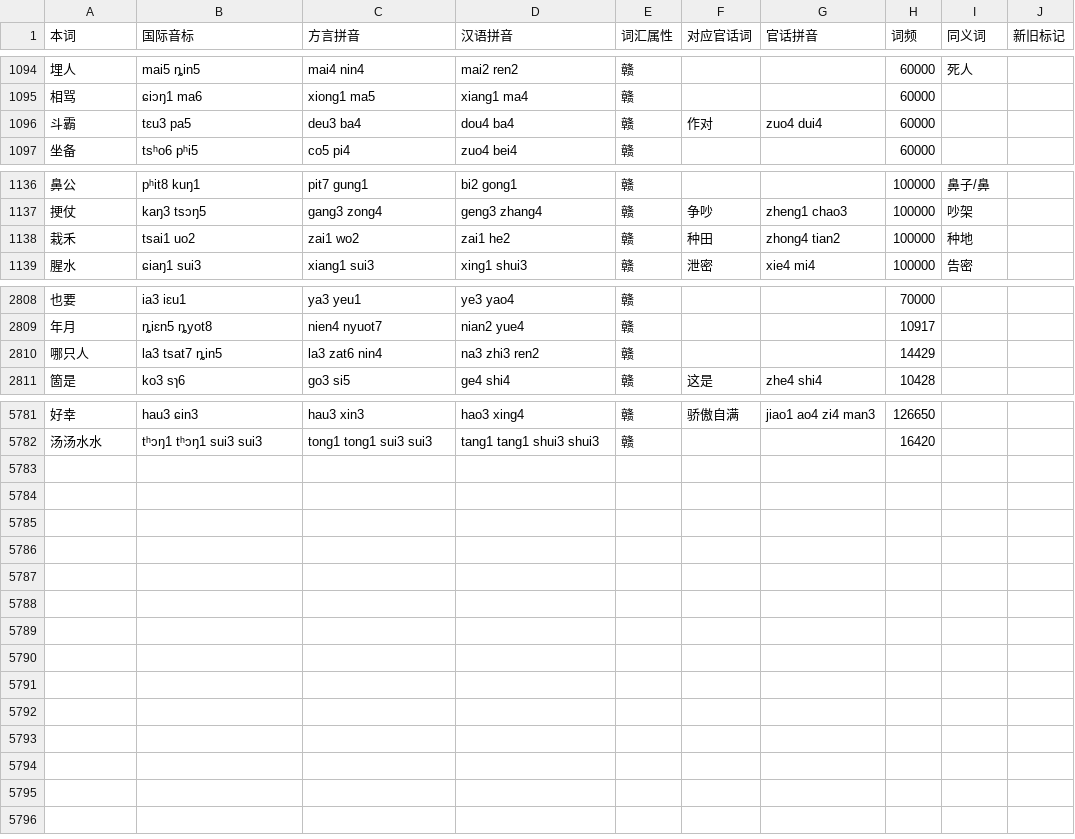
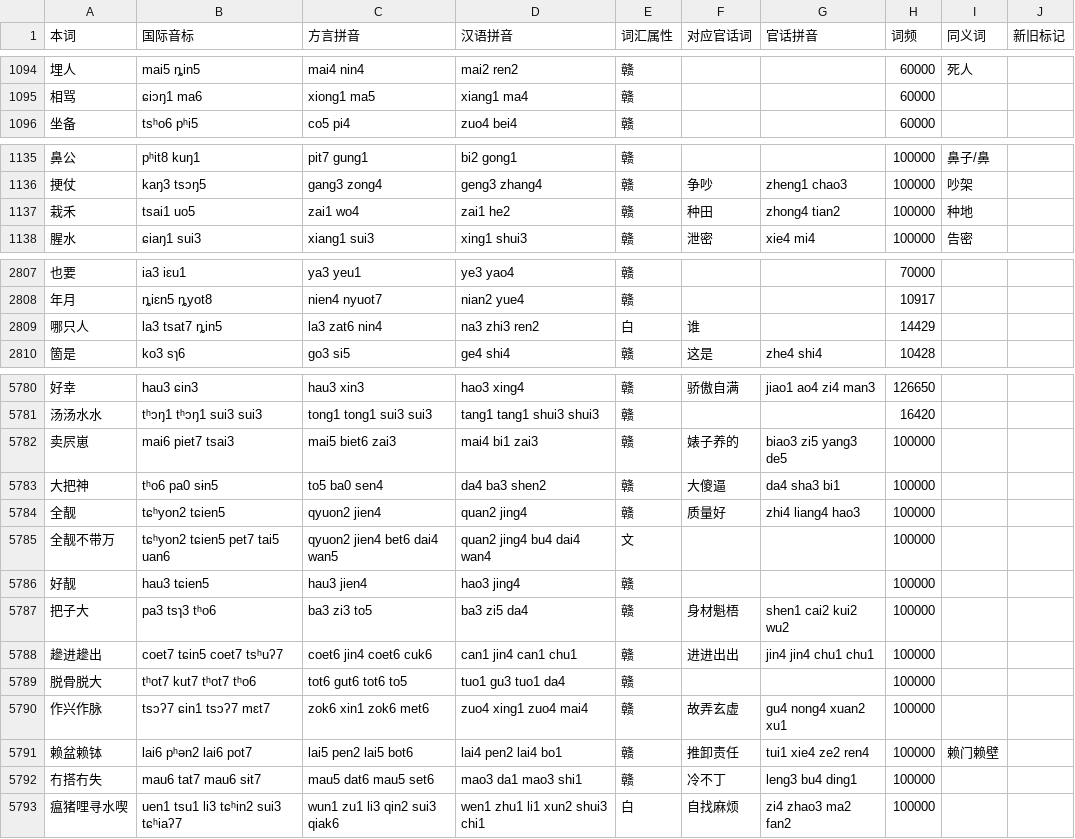
Before and after one commit to Doohaey/GonnyuGeneralIME, a TSV file: resources/regions/lancong/dictionaries/gan_words.tsv, drawn as a sheet; only a part is shown, gaps mark what is left out.

Commit message:
data(lancong): update dictionary entries

```diff
--- a/resources/regions/lancong/dictionaries/gan_words.tsv
+++ b/resources/regions/lancong/dictionaries/gan_words.tsv
@@ -1095,3 +1095,2 @@
 相骂	ɕiɔŋ1 ma6	xiong1 ma5	xiang1 ma4	赣			60000		
-斗霸	tɛu3 pa5	deu3 ba4	dou4 ba4	赣	作对	zuo4 dui4	60000		
 坐备	tsʰo6 pʰi5	co5 pi4	zuo4 bei4	赣			60000		
@@ -1137,3 +1136,3 @@
 挭仗	kaŋ3 tsɔŋ5	gang3 zong4	geng3 zhang4	赣	争吵	zheng1 chao3	100000	吵架	
-栽禾	tsai1 uo2	zai1 wo2	zai1 he2	赣	种田	zhong4 tian2	100000	种地	
+栽禾	tsai1 uo5	zai1 wo4	zai1 he2	赣	种田	zhong4 tian2	100000	种地	
 腥水	ɕiaŋ1 sui3	xiang1 sui3	xing1 shui3	赣	泄密	xie4 mi4	100000	告密	
@@ -2809,3 +2808,3 @@
 年月	ȵiɛn5 ȵyot8	nien4 nyuot7	nian2 yue4	赣			10917		
-哪只人	la3 tsat7 ȵin5	la3 zat6 nin4	na3 zhi3 ren2	赣			14429		
+哪只人	la3 tsat7 ȵin5	la3 zat6 nin4	na3 zhi3 ren2	白	谁		14429		
 箇是	ko3 sɿ6	go3 si5	ge4 shi4	赣	这是	zhe4 shi4	10428		
@@ -5782 +5781,13 @@
 汤汤水水	tʰɔŋ1 tʰɔŋ1 sui3 sui3	tong1 tong1 sui3 sui3	tang1 tang1 shui3 shui3	赣			16420		
+卖屄崽	mai6 piet7 tsai3	mai5 biet6 zai3	mai4 bi1 zai3	赣	婊子养的	biao3 zi5 yang3 de5	100000		
+大把神	tʰo6 pa0 sɨn5	to5 ba0 sen4	da4 ba3 shen2	赣	大傻逼	da4 sha3 bi1	100000		
+全靓	tɕʰyon2 tɕien5	qyuon2 jien4	quan2 jing4	赣	质量好	zhi4 liang4 hao3	100000		
+全靓不带万	tɕʰyon2 tɕien5 pet7 tai5 uan6	qyuon2 jien4 bet6 dai4 wan5	quan2 jing4 bu4 dai4 wan4	文			100000		
+好靓	hau3 tɕien5	hau3 jien4	hao3 jing4	赣			100000		
+把子大	pa3 tsɿ3 tʰo6	ba3 zi3 to5	ba3 zi5 da4	赣	身材魁梧	shen1 cai2 kui2 wu2	100000		
+䟃进䟃出	coet7 tɕin5 coet7 tsʰuʔ7	coet6 jin4 coet6 cuk6	can1 jin4 can1 chu1	赣	进进出出	jin4 jin4 chu1 chu1	100000		
+脱骨脱大	tʰot7 kut7 tʰot7 tʰo6	tot6 gut6 tot6 to5	tuo1 gu3 tuo1 da4	赣			100000		
+作兴作脉	tsɔʔ7 ɕin1 tsɔʔ7 mɛt7	zok6 xin1 zok6 met6	zuo4 xing1 zuo4 mai4	赣	故弄玄虚	gu4 nong4 xuan2 xu1	100000		
+赖盆赖钵	lai6 pʰən2 lai6 pot7	lai5 pen2 lai5 bot6	lai4 pen2 lai4 bo1	赣	推卸责任	tui1 xie4 ze2 ren4	100000	赖门赖壁	
+冇搭冇失	mau6 tat7 mau6 sɨt7	mau5 dat6 mau5 set6	mao3 da1 mao3 shi1	赣	冷不丁	leng3 bu4 ding1	100000		
+瘟猪哩寻水喫	uen1 tsu1 li3 tɕʰin2 sui3 tɕʰiaʔ7	wun1 zu1 li3 qin2 sui3 qiak6	wen1 zhu1 li1 xun2 shui3 chi1	白	自找麻烦	zi4 zhao3 ma2 fan2	100000		
```
Also changed, not shown: resources/regions/lancong/dictionaries/chars.tsv, resources/regions/lancong/dictionaries/gan_chars.tsv, 1 other file.
